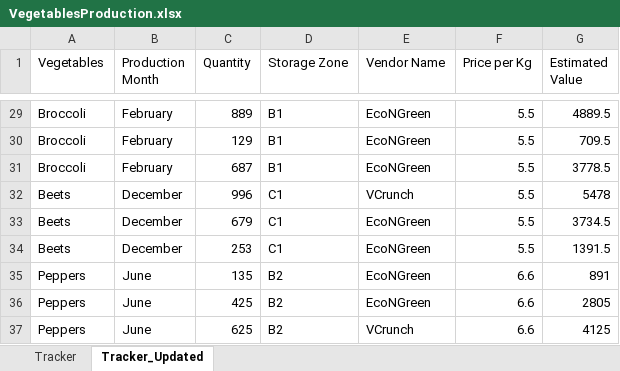
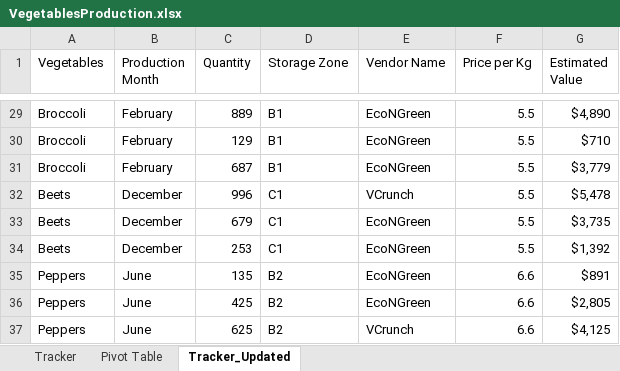
Before and after one commit to achanchinski/CalculateEstimatedValue, an Excel workbook: Data/VegetablesProduction.xlsx, sheet Tracker_Updated, drawn as a sheet; only a part is shown, gaps mark what is left out; values as stored, in another font and other column widths than the file's, no borders; the diff covers the shown part only; the diff names each change by its address in the sheet, - before the commit and + after, or states it on an @@ line.

Commit message:
Formata a coluna "Estimated Value" para o tipo currency e adiciona o símbolo da moeda. Adiciona uma tabela dinâmica Add e configura "Vendor Name" e "Production Month" como linhas , "Storage Zone" como coluna, e "Estimated Value" como valor usando soma. Adiciona um Gráfico para criar um gráfico de Colunas Stacked baseado na Tabela dinâmica. Atualiza o Título do Grafico para "Estimated Sales"

```diff
--- a/Data/VegetablesProduction.xlsx (sheet Tracker_Updated)
+++ b/Data/VegetablesProduction.xlsx (sheet Tracker_Updated)
+sheet tab: Pivot Table
-G29 (Estimated Value): 4889.5
+G29 (Estimated Value): $4,890
-G30 (Estimated Value): 709.5
+G30 (Estimated Value): $710
-G31 (Estimated Value): 3778.5
+G31 (Estimated Value): $3,779
-G32 (Estimated Value): 5478
+G32 (Estimated Value): $5,478
-G33 (Estimated Value): 3734.5
+G33 (Estimated Value): $3,735
-G34 (Estimated Value): 1391.5
+G34 (Estimated Value): $1,392
-G35 (Estimated Value): 891
+G35 (Estimated Value): $891
-G36 (Estimated Value): 2805
+G36 (Estimated Value): $2,805
-G37 (Estimated Value): 4125
+G37 (Estimated Value): $4,125
```
Also changed, not shown: 27 edited cells elsewhere in this sheet, charts or pictures, 1 other file.
